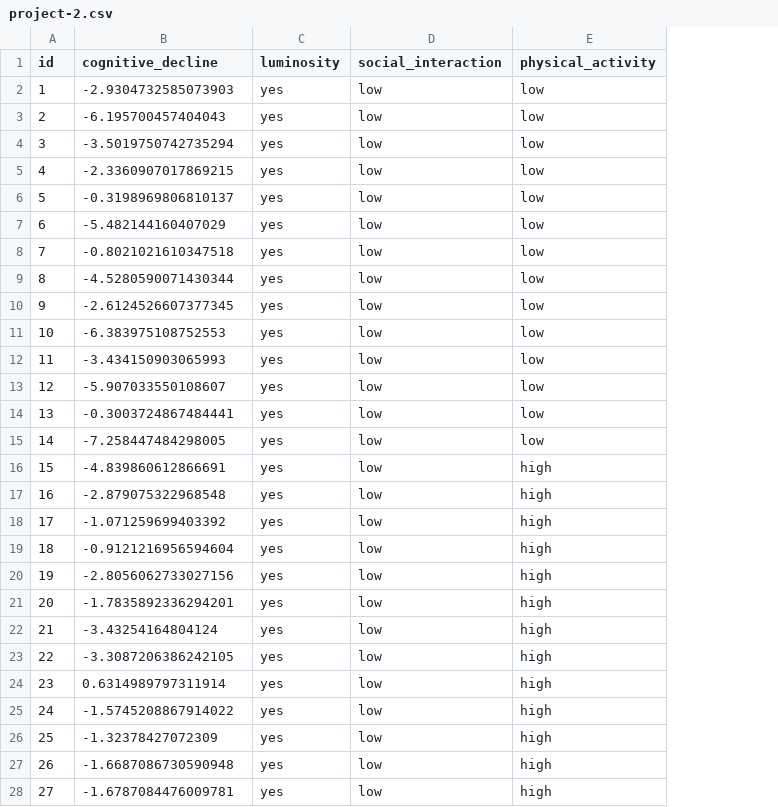
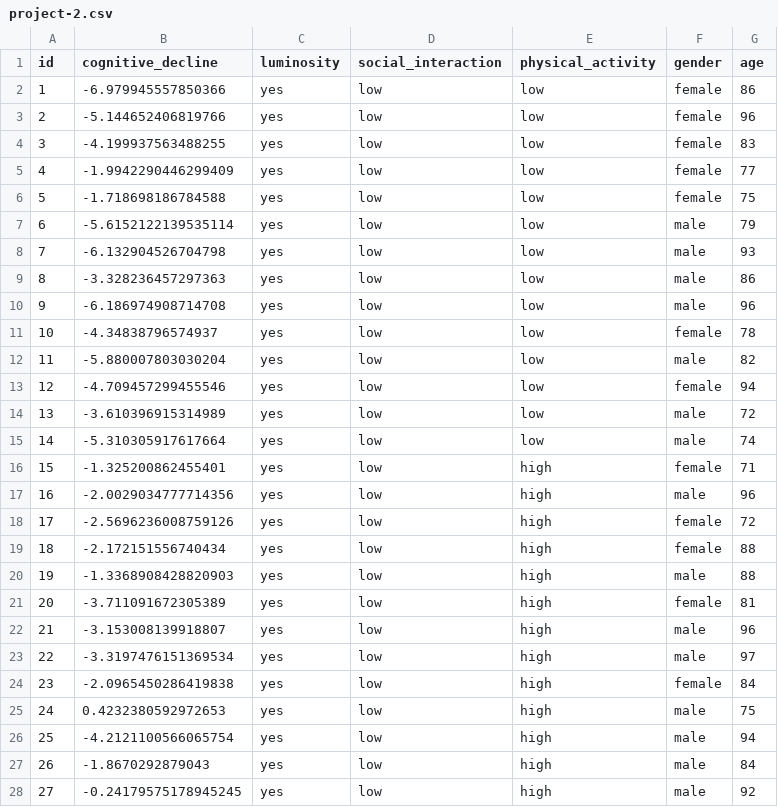
Before and after one commit to jcoon1/Psych10C, a CSV file: data/final-project/project-2.csv, drawn as a sheet; only a part is shown; the diff covers the shown part only; the diff names each change by its address in the sheet, - before the commit and + after, or states it on an @@ line.

```diff
--- a/data/final-project/project-2.csv
+++ b/data/final-project/project-2.csv
+column F (gender), rows 2-28: female | female | female | female | female | male | male | male | male | female | male | female | male | male | female | male | female | female | male | female | male | male | female | male | male | male | male
+column G (age), rows 2-28: 86 | 96 | 83 | 77 | 75 | 79 | 93 | 86 | 96 | 78 | 82 | 94 | 72 | 74 | 71 | 96 | 72 | 88 | 88 | 81 | 96 | 97 | 84 | 75 | 94 | 84 | 92
-B2 (cognitive_decline): -2.9304732585073903
+B2 (cognitive_decline): -6.979945557850366
-B3 (cognitive_decline): -6.195700457404043
+B3 (cognitive_decline): -5.144652406819766
-B4 (cognitive_decline): -3.5019750742735294
+B4 (cognitive_decline): -4.199937563488255
-B5 (cognitive_decline): -2.3360907017869215
+B5 (cognitive_decline): -1.9942290446299409
-B6 (cognitive_decline): -0.3198969806810137
+B6 (cognitive_decline): -1.718698186784588
-B7 (cognitive_decline): -5.482144160407029
+B7 (cognitive_decline): -5.6152122139535114
-B8 (cognitive_decline): -0.8021021610347518
+B8 (cognitive_decline): -6.132904526704798
-B9 (cognitive_decline): -4.5280590071430344
+B9 (cognitive_decline): -3.328236457297363
-B10 (cognitive_decline): -2.6124526607377345
+B10 (cognitive_decline): -6.186974908714708
-B11 (cognitive_decline): -6.383975108752553
+B11 (cognitive_decline): -4.34838796574937
-B12 (cognitive_decline): -3.434150903065993
+B12 (cognitive_decline): -5.880007803030204
-B13 (cognitive_decline): -5.907033550108607
+B13 (cognitive_decline): -4.709457299455546
-B14 (cognitive_decline): -0.3003724867484441
+B14 (cognitive_decline): -3.610396915314989
-B15 (cognitive_decline): -7.258447484298005
+B15 (cognitive_decline): -5.310305917617664
-B16 (cognitive_decline): -4.839860612866691
+B16 (cognitive_decline): -1.325200862455401
-B17 (cognitive_decline): -2.879075322968548
+B17 (cognitive_decline): -2.0029034777714356
-B18 (cognitive_decline): -1.071259699403392
+B18 (cognitive_decline): -2.5696236008759126
-B19 (cognitive_decline): -0.9121216956594604
+B19 (cognitive_decline): -2.172151556740434
-B20 (cognitive_decline): -2.8056062733027156
+B20 (cognitive_decline): -1.3368908428820903
-B21 (cognitive_decline): -1.7835892336294201
+B21 (cognitive_decline): -3.711091672305389
-B22 (cognitive_decline): -3.43254164804124
+B22 (cognitive_decline): -3.153008139918807
-B23 (cognitive_decline): -3.3087206386242105
+B23 (cognitive_decline): -3.3197476151369534
-B24 (cognitive_decline): 0.6314989797311914
+B24 (cognitive_decline): -2.0965450286419838
-B25 (cognitive_decline): -1.5745208867914022
+B25 (cognitive_decline): 0.4232380592972653
-B26 (cognitive_decline): -1.32378427072309
+B26 (cognitive_decline): -4.2121100566065754
-B27 (cognitive_decline): -1.6687086730590948
+B27 (cognitive_decline): -1.8670292879043
-B28 (cognitive_decline): -1.6787084476009781
+B28 (cognitive_decline): -0.24179575178945245
```
Also changed, not shown: 85 edited cells elsewhere in this file, data/final-project/project-1.csv.
